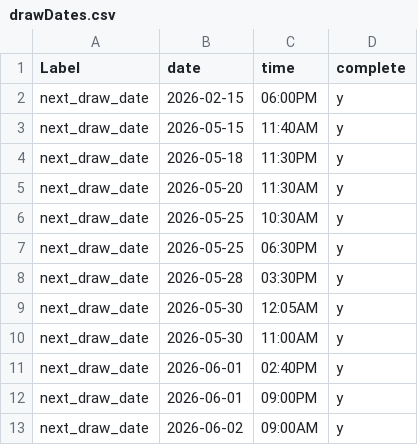
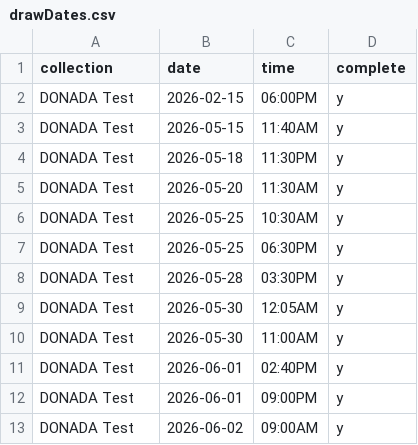
Before and after one commit to marsbhoward/donada, a CSV file: public/data/drawDates.csv, drawn as a sheet.

```diff
--- a/public/data/drawDates.csv
+++ b/public/data/drawDates.csv
@@ -1,13 +1,13 @@
-Label,date,time,complete
-next_draw_date,2026-02-15,06:00PM,"y"
-next_draw_date,2026-05-15,11:40AM,"y"
-next_draw_date,2026-05-18,11:30PM,"y"
-next_draw_date,2026-05-20,11:30AM,"y"
-next_draw_date,2026-05-25,10:30AM,"y"
-next_draw_date,2026-05-25,06:30PM,"y"
-next_draw_date,2026-05-28,03:30PM,"y"
-next_draw_date,2026-05-30,12:05AM,"y"
-next_draw_date,2026-05-30,11:00AM,"y"
-next_draw_date,2026-06-01,02:40PM,"y"
-next_draw_date,2026-06-01,09:00PM,"y"
-next_draw_date,2026-06-02,09:00AM,"y"
+collection,date,time,complete
+DONADA Test,2026-02-15,06:00PM,"y"
+DONADA Test,2026-05-15,11:40AM,"y"
+DONADA Test,2026-05-18,11:30PM,"y"
+DONADA Test,2026-05-20,11:30AM,"y"
+DONADA Test,2026-05-25,10:30AM,"y"
+DONADA Test,2026-05-25,06:30PM,"y"
+DONADA Test,2026-05-28,03:30PM,"y"
+DONADA Test,2026-05-30,12:05AM,"y"
+DONADA Test,2026-05-30,11:00AM,"y"
+DONADA Test,2026-06-01,02:40PM,"y"
+DONADA Test,2026-06-01,09:00PM,"y"
+DONADA Test,2026-06-02,09:00AM,"y"
```
Also changed, not shown: 3 other files.
